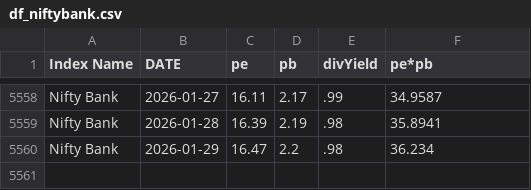
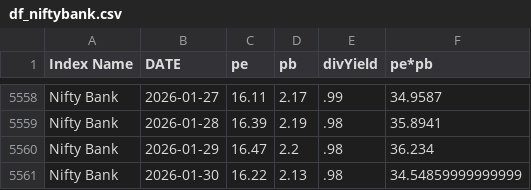
Before and after one commit to mrudulchaudhari/marketpepb, a CSV file: data/df_niftybank.csv, drawn as a sheet; only a part is shown, gaps mark what is left out; the diff names each change by its address in the sheet, - before the commit and + after, or states it on an @@ line.

```diff
--- a/data/df_niftybank.csv
+++ b/data/df_niftybank.csv
+row 5561: Nifty Bank | 2026-01-30 | 16.22 | 2.13 | .98 | 34.54859999999999
```
Also changed, not shown: data/df_nifty50.csv, data/df_nifty_mid_select.csv, 1 other file.
